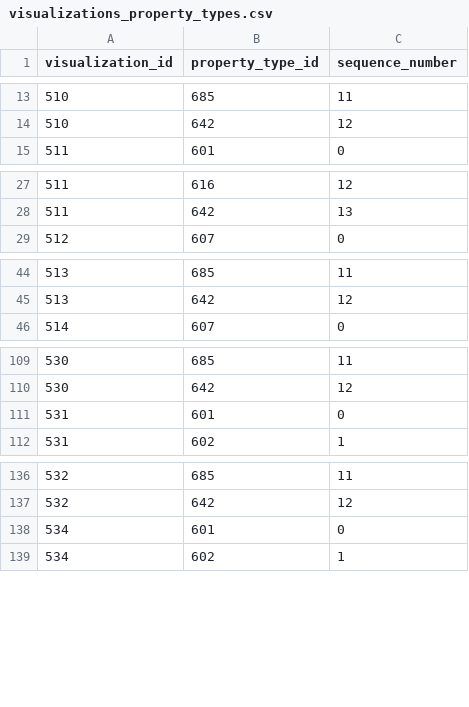
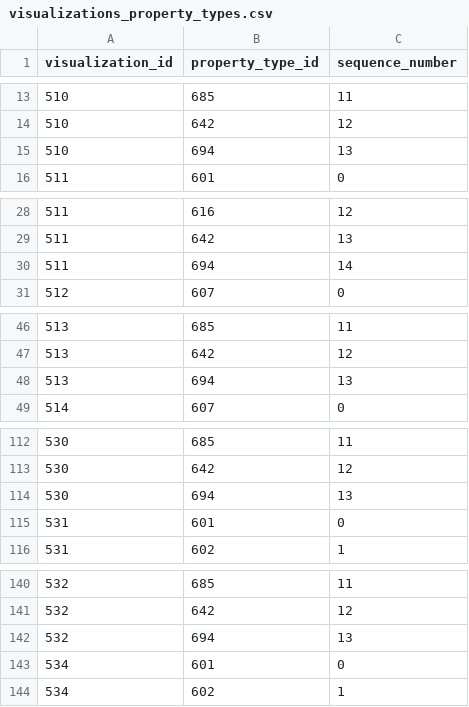
Before and after one commit to viz-centric/flair-bi, a CSV file: src/main/resources/config/liquibase/seed/visualizations_property_types.csv, drawn as a sheet; only a part is shown, gaps mark what is left out; the diff names each change by its address in the sheet, - before the commit and + after, or states it on an @@ line.

```diff
--- a/src/main/resources/config/liquibase/seed/visualizations_property_types.csv
+++ b/src/main/resources/config/liquibase/seed/visualizations_property_types.csv
+row 15: 510 | 694 | 13
+row 30: 511 | 694 | 14
+row 48: 513 | 694 | 13
+row 114: 530 | 694 | 13
+row 142: 532 | 694 | 13
```
Also changed, not shown: 6 other files.
